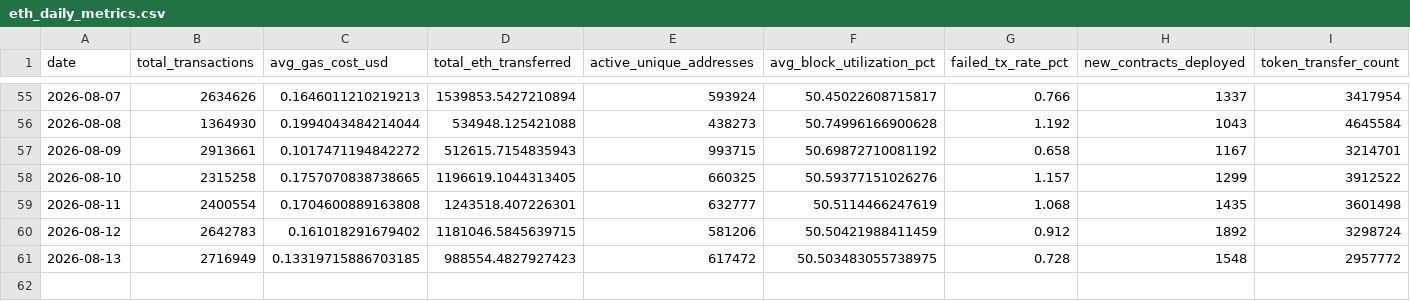
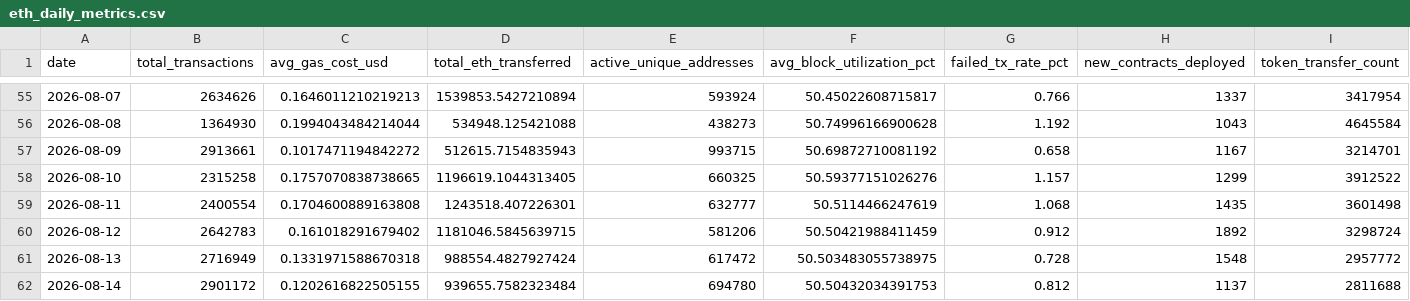
Before and after one commit to prakharsinghbachgoti/ethereumblockchainproject, a CSV file: data/eth_daily_metrics.csv, drawn as a sheet; only a part is shown, gaps mark what is left out.

```diff
--- a/data/eth_daily_metrics.csv
+++ b/data/eth_daily_metrics.csv
@@ -60,2 +60,3 @@ date,total_transactions,avg_gas_cost_usd,total_eth_transferred,active_unique_add
 2026-08-12,2642783,0.161018291679402,1181046.5845639715,581206,50.50421988411459,0.912,1892,3298724
-2026-08-13,2716949,0.13319715886703185,988554.4827927423,617472,50.503483055738975,0.728,1548,2957772
+2026-08-13,2716949,0.1331971588670318,988554.4827927424,617472,50.503483055738975,0.728,1548,2957772
+2026-08-14,2901172,0.1202616822505155,939655.7582323484,694780,50.50432034391753,0.812,1137,2811688
```
